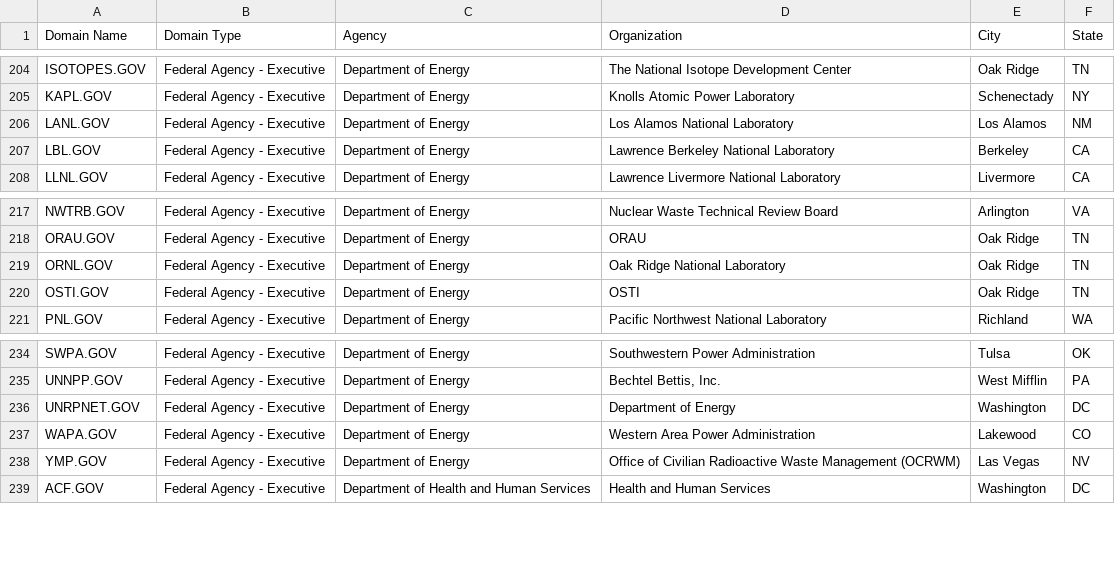
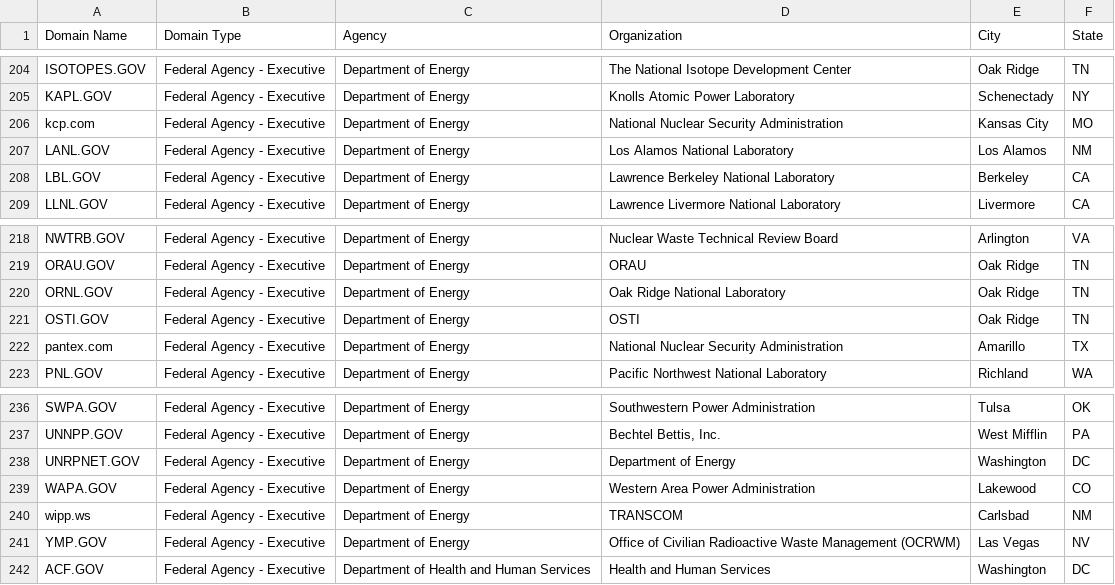
Before and after one commit to GSA/data, a CSV file: dotgov-domains/current-federal.csv, drawn as a sheet; only a part is shown, gaps mark what is left out.

Commit message:
Adding second-level non-.gov domains for DOE
kcp.com(206): http://kcp.com redirects to https://kcnsc.doe.gov, and the certificate at https://kcp.com is issued to www.kcnsc.doe.gov
pantex.com(222): http://pantex.com redirects to https://pantex.energy.gov, and the certificate at https://pantex.com is issued to pantex.energy.gov
wipp.ws(240): certificate at https://wipp.ws issued to WIPP (organization) Transcom (organizational unit), and google of WIPP Transcom resulted in energy.gov sites that are for Transportation Tracking and Communication System (TRANSCOM) and Waste Isolation Pilot Plant (WIPP) for disposal which are monitored by that system

```diff
--- a/dotgov-domains/current-federal.csv
+++ b/dotgov-domains/current-federal.csv
@@ -205,2 +205,3 @@ ISOTOPES.GOV,Federal Agency - Executive,Department of Energy,The National Isotop
 KAPL.GOV,Federal Agency - Executive,Department of Energy,Knolls Atomic Power Laboratory,Schenectady,NY
+kcp.com,Federal Agency - Executive,Department of Energy,National Nuclear Security Administration,Kansas City,MO
 LANL.GOV,Federal Agency - Executive,Department of Energy,Los Alamos National Laboratory,Los Alamos,NM
@@ -220,2 +221,3 @@ ORNL.GOV,Federal Agency - Executive,Department of Energy,Oak Ridge National Labo
 OSTI.GOV,Federal Agency - Executive,Department of Energy,OSTI,Oak Ridge,TN
+pantex.com,Federal Agency - Executive,Department of Energy,National Nuclear Security Administration,Amarillo,TX
 PNL.GOV,Federal Agency - Executive,Department of Energy,Pacific Northwest National Laboratory,Richland,WA
@@ -237,2 +239,3 @@ UNRPNET.GOV,Federal Agency - Executive,Department of Energy,Department of Energy
 WAPA.GOV,Federal Agency - Executive,Department of Energy,Western Area Power Administration,Lakewood,CO
+wipp.ws,Federal Agency - Executive,Department of Energy,TRANSCOM,Carlsbad,NM
 YMP.GOV,Federal Agency - Executive,Department of Energy,Office of Civilian Radioactive Waste Management (OCRWM),Las Vegas,NV
```
